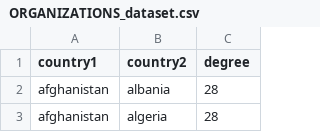
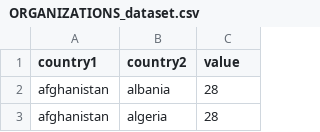
Before and after one commit to WojciechGierulski/TASS23Z, a CSV file: data preprocessing and plotting/ORGANIZATIONS_dataset.csv, drawn as a sheet; only a part is shown.

```diff
--- a/data preprocessing and plotting/ORGANIZATIONS_dataset.csv
+++ b/data preprocessing and plotting/ORGANIZATIONS_dataset.csv
@@ -1,2 +1,2 @@
-country1,country2,degree
+country1,country2,value
 afghanistan,albania,28
```
Also changed, not shown: 3 other files.
